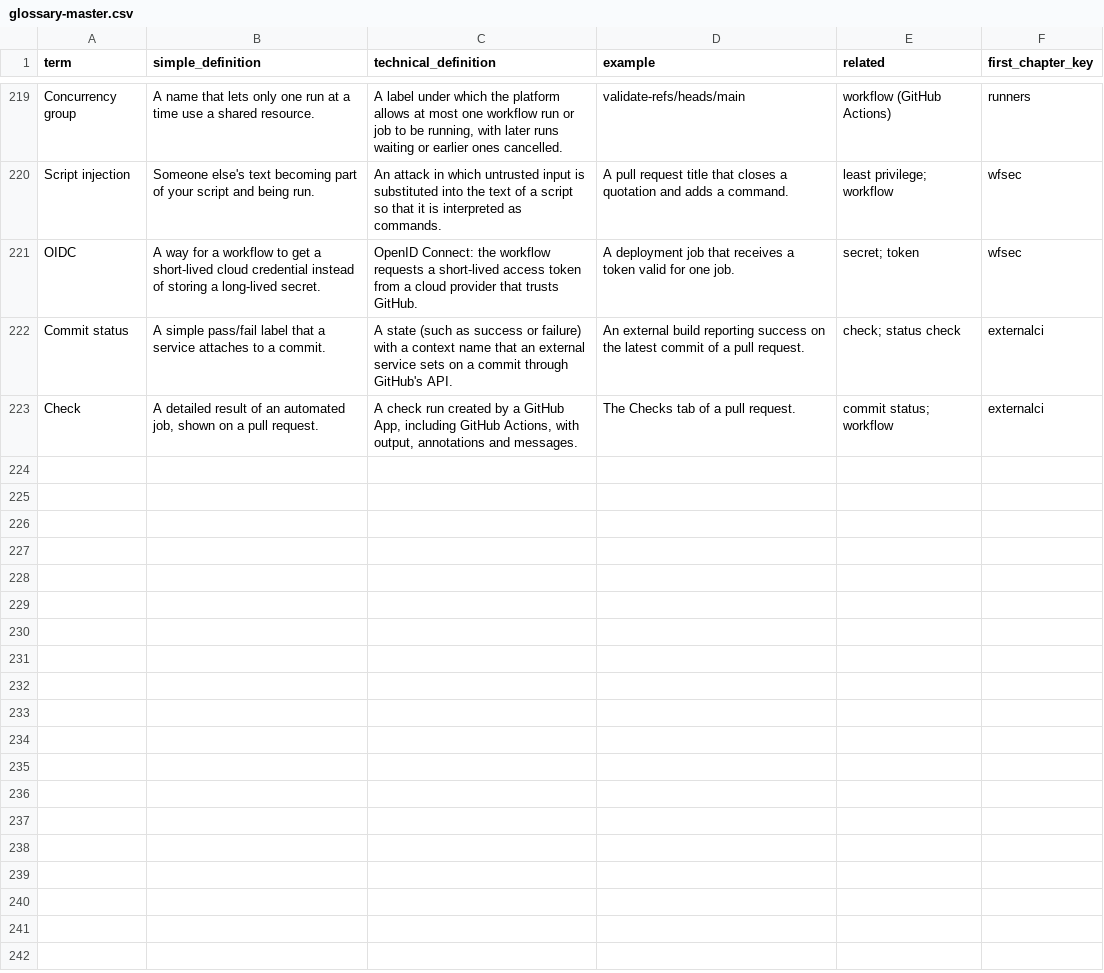
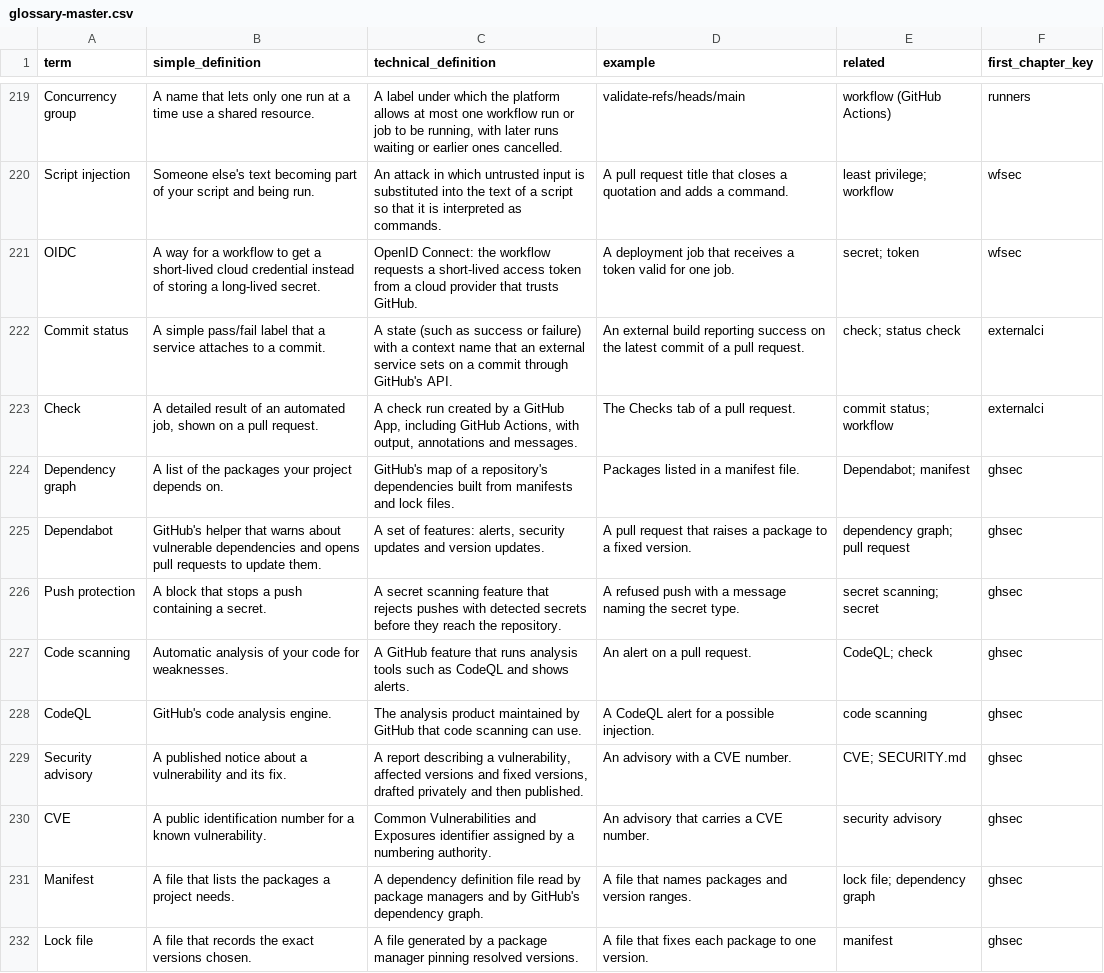
Before and after one commit to Sharifwa123/Books, a CSV file: git-and-github-mastery/glossary/glossary-master.csv, drawn as a sheet; only a part is shown, gaps mark what is left out; the diff names each change by its address in the sheet, - before the commit and + after, or states it on an @@ line.

```diff
--- a/git-and-github-mastery/glossary/glossary-master.csv
+++ b/git-and-github-mastery/glossary/glossary-master.csv
+row 224: Dependency graph | A list of the packages your project depends on. | GitHub's map of a repository's dependencies built from manifests and lock files. | Packages listed in a manifest file. | Dependabot; manifest | ghsec
+row 225: Dependabot | GitHub's helper that warns about vulnerable dependencies and opens pull requests to update them. | A set of features: alerts, security updates and version updates. | A pull request that raises a package to a fixed version. | dependency graph; pull request | ghsec
+row 226: Push protection | A block that stops a push containing a secret. | A secret scanning feature that rejects pushes with detected secrets before they reach the repository. | A refused push with a message naming the secret type. | secret scanning; secret | ghsec
+row 227: Code scanning | Automatic analysis of your code for weaknesses. | A GitHub feature that runs analysis tools such as CodeQL and shows alerts. | An alert on a pull request. | CodeQL; check | ghsec
+row 228: CodeQL | GitHub's code analysis engine. | The analysis product maintained by GitHub that code scanning can use. | A CodeQL alert for a possible injection. | code scanning | ghsec
+row 229: Security advisory | A published notice about a vulnerability and its fix. | A report describing a vulnerability, affected versions and fixed versions, drafted privately and then published. | An advisory with a CVE number. | CVE; SECURITY.md | ghsec
+row 230: CVE | A public identification number for a known vulnerability. | Common Vulnerabilities and Exposures identifier assigned by a numbering authority. | An advisory that carries a CVE number. | security advisory | ghsec
+row 231: Manifest | A file that lists the packages a project needs. | A dependency definition file read by package managers and by GitHub's dependency graph. | A file that names packages and version ranges. | lock file; dependency graph | ghsec
+row 232: Lock file | A file that records the exact versions chosen. | A file generated by a package manager pinning resolved versions. | A file that fixes each package to one version. | manifest | ghsec
```
Also changed, not shown: git-and-github-mastery/research/research-ledger.csv, 9 other files.
